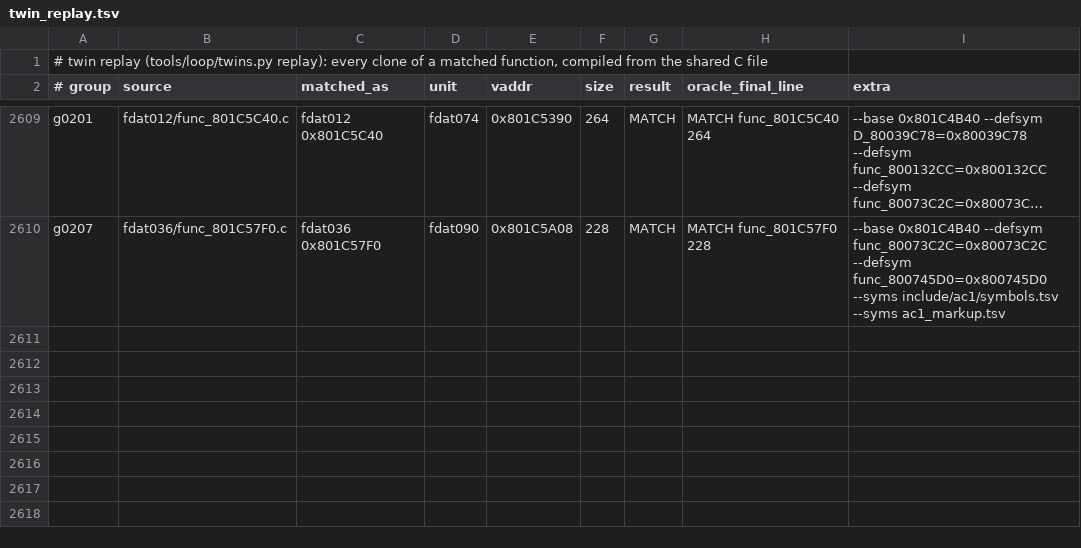
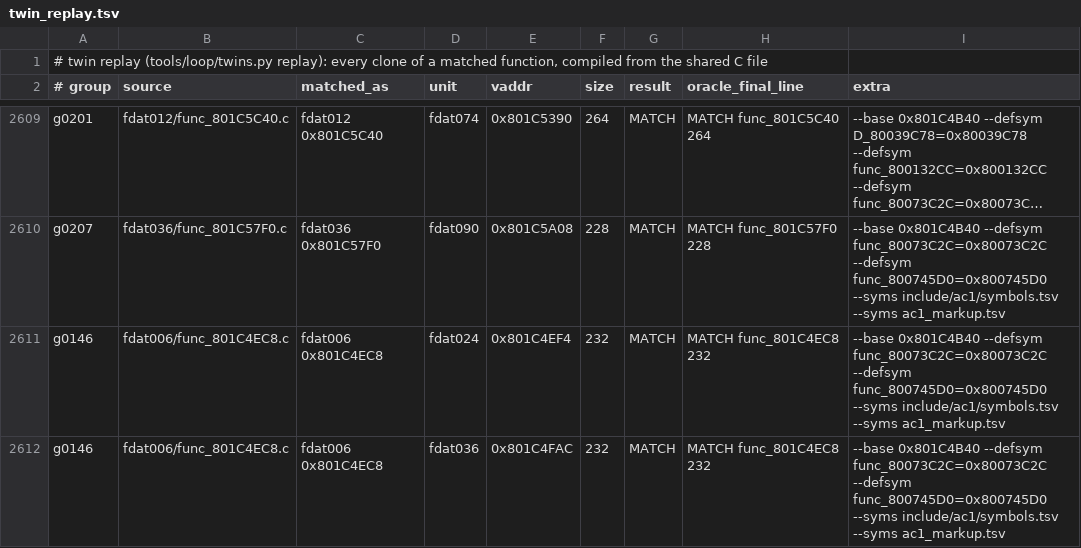
Before and after one commit to byroweb/AC1_RE, a TSV file: re/match/twin_replay.tsv, drawn as a sheet; only a part is shown, gaps mark what is left out; long unchanged cells end in …; the diff names each change by its address in the sheet, - before the commit and + after, or states it on an @@ line.

```diff
--- a/re/match/twin_replay.tsv
+++ b/re/match/twin_replay.tsv
+row 2611: g0146 | fdat006/func_801C4EC8.c | fdat006 0x801C4EC8 | fdat024 | 0x801C4EF4 | 232 | MATCH | MATCH func_801C4EC8 232 | --base 0x801C4B40 --defsym func_80073C2C=0x80073C2C --defsym func_800745D0=0x800745D0 --syms include/ac1/symbols.tsv --syms ac1_markup.tsv
+row 2612: g0146 | fdat006/func_801C4EC8.c | fdat006 0x801C4EC8 | fdat036 | 0x801C4FAC | 232 | MATCH | MATCH func_801C4EC8 232 | --base 0x801C4B40 --defsym func_80073C2C=0x80073C2C --defsym func_800745D0=0x800745D0 --syms include/ac1/symbols.tsv --syms ac1_markup.tsv
```
Also changed, not shown: re/match/manifest.tsv, tools/loop/ledger.tsv, 1 other file.
